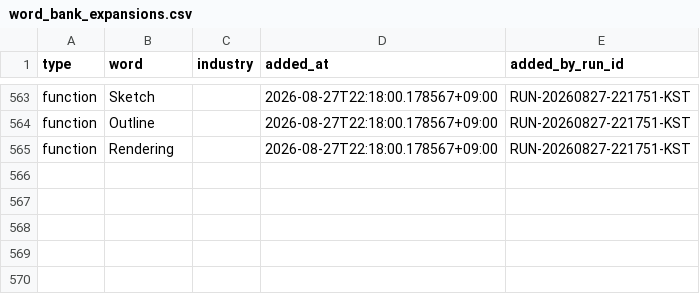
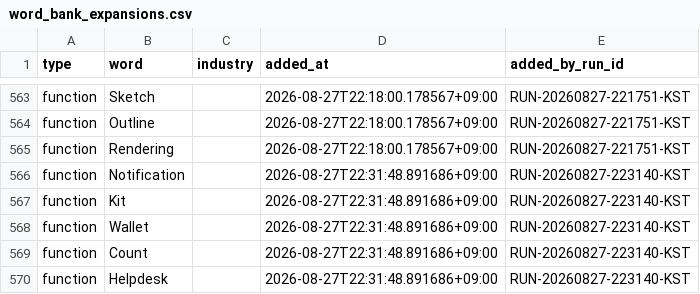
Before and after one commit to h0912w/SAAS_WORDS_TWO_claude_code_project_v2.4, a CSV file: config/word_bank_expansions.csv, drawn as a sheet; only a part is shown, gaps mark what is left out.

Commit message:
chore: word pipeline checkpoint for RUN-20260827-223140-KST

```diff
--- a/config/word_bank_expansions.csv
+++ b/config/word_bank_expansions.csv
@@ -565 +565,6 @@ function,Outline,,2026-08-27T22:18:00.178567+09:00,RUN-20260827-221751-KST
 function,Rendering,,2026-08-27T22:18:00.178567+09:00,RUN-20260827-221751-KST
+function,Notification,,2026-08-27T22:31:48.891686+09:00,RUN-20260827-223140-KST
+function,Kit,,2026-08-27T22:31:48.891686+09:00,RUN-20260827-223140-KST
+function,Wallet,,2026-08-27T22:31:48.891686+09:00,RUN-20260827-223140-KST
+function,Count,,2026-08-27T22:31:48.891686+09:00,RUN-20260827-223140-KST
+function,Helpdesk,,2026-08-27T22:31:48.891686+09:00,RUN-20260827-223140-KST
```
Also changed, not shown: output/_pipeline/analysis/round_history.csv, 7 other files.
